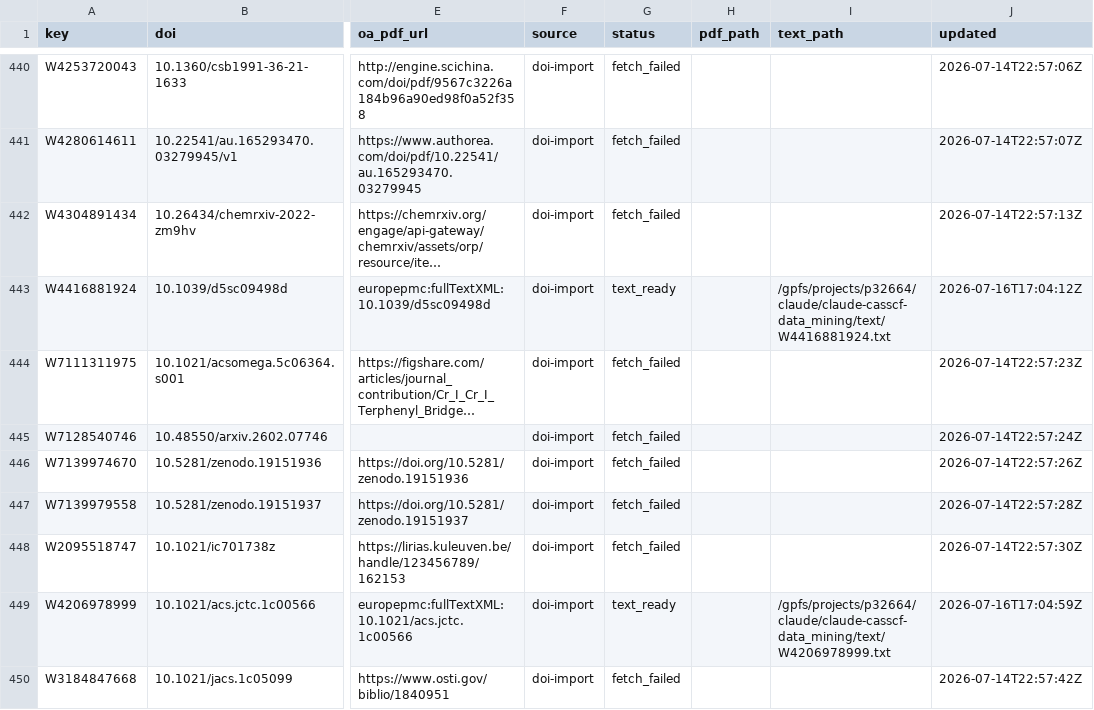
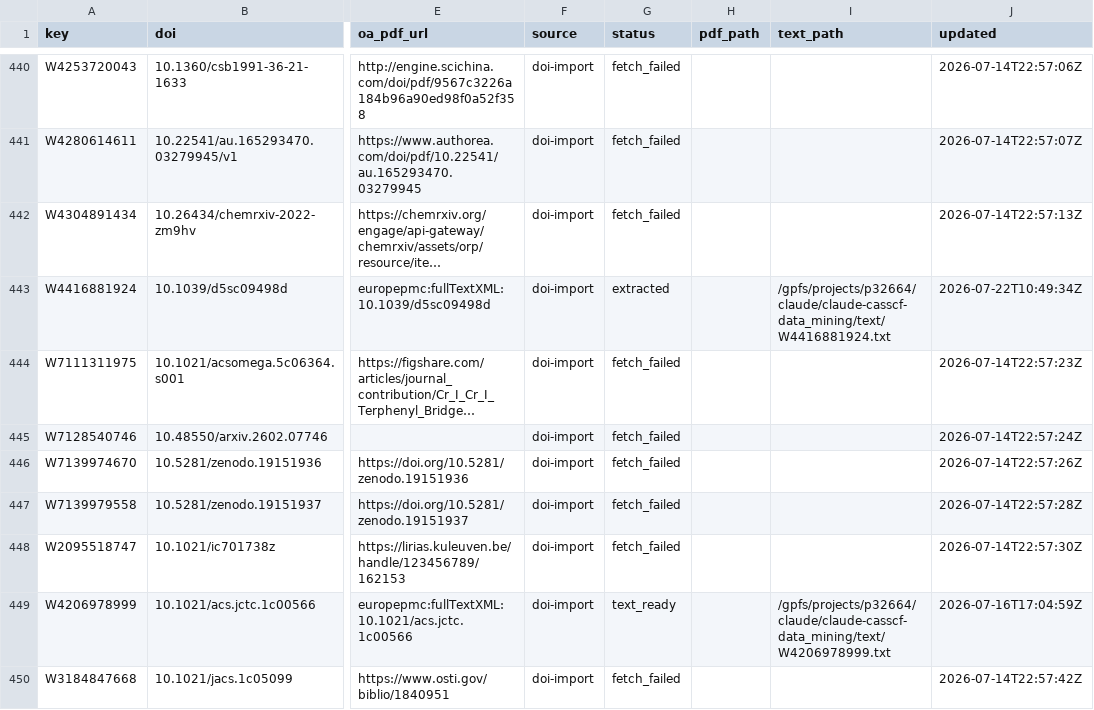
Before and after one commit to victorchanglee/aimdb, a CSV file: database/papers_index.csv, drawn as a sheet; only a part is shown, gaps mark what is left out; long unchanged cells end in …; the diff names each change by its address in the sheet, - before the commit and + after, or states it on an @@ line.

```diff
--- a/database/papers_index.csv
+++ b/database/papers_index.csv
-G443 (status): text_ready
+G443 (status): extracted
-J443 (updated): 2026-07-16T17:04:12Z
+J443 (updated): 2026-07-22T10:49:34Z
```
Also changed, not shown: 2 other files.
